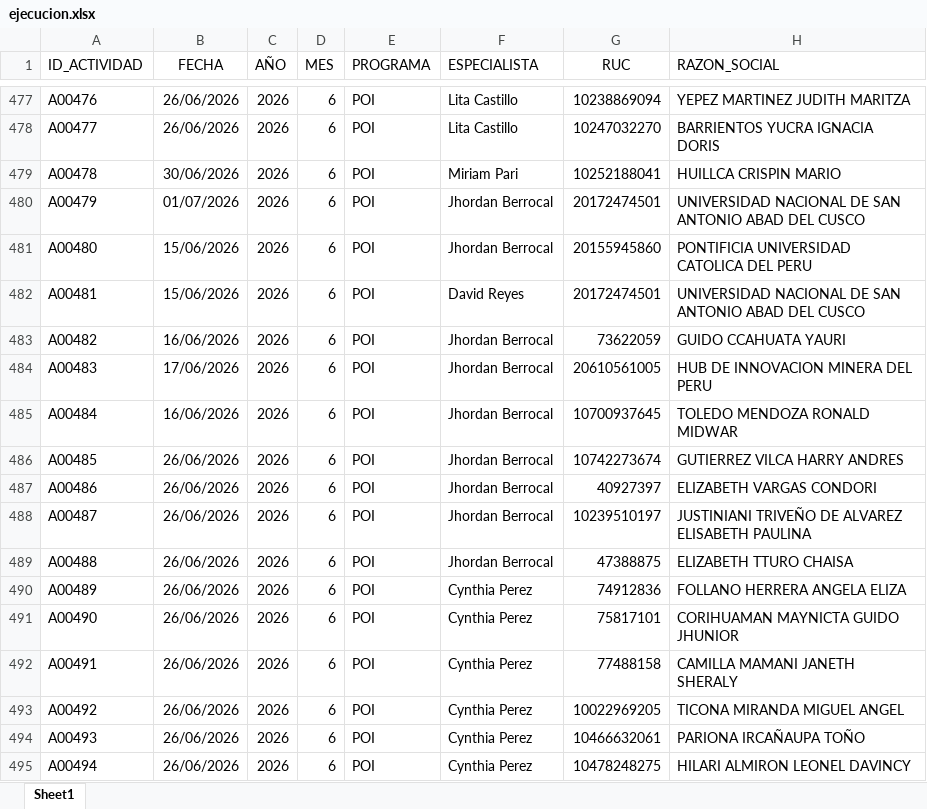
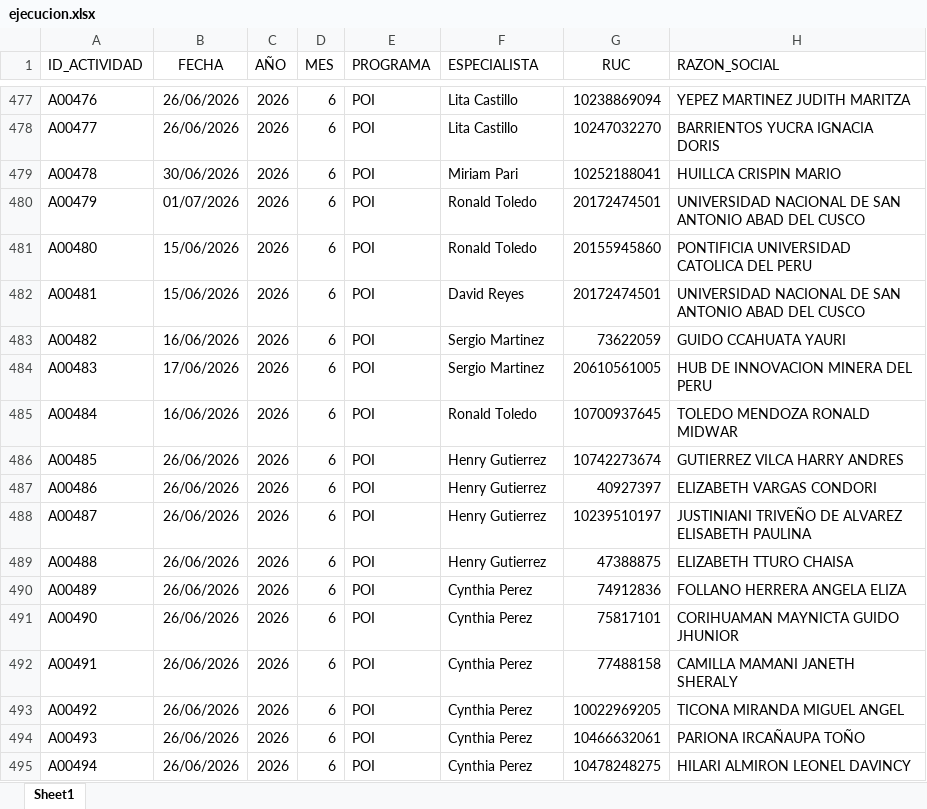
Before and after one commit to Citedev206/Insights_POI, an Excel workbook: data/ejecucion.xlsx, sheet Sheet1, drawn as a sheet; only a part is shown, gaps mark what is left out; values as stored, in another font and other column widths than the file's, no borders; the diff names each change by its address in the sheet, - before the commit and + after, or states it on an @@ line.

Commit message:
update

```diff
--- a/data/ejecucion.xlsx (sheet Sheet1)
+++ b/data/ejecucion.xlsx (sheet Sheet1)
-F480:F481 (ESPECIALISTA): Jhordan Berrocal
+F480:F481 (ESPECIALISTA): Ronald Toledo
-F483:F484 (ESPECIALISTA): Jhordan Berrocal
+F483:F484 (ESPECIALISTA): Sergio Martinez
-F485 (ESPECIALISTA): Jhordan Berrocal
+F485 (ESPECIALISTA): Ronald Toledo
-F486:F489 (ESPECIALISTA): Jhordan Berrocal
+F486:F489 (ESPECIALISTA): Henry Gutierrez
```
